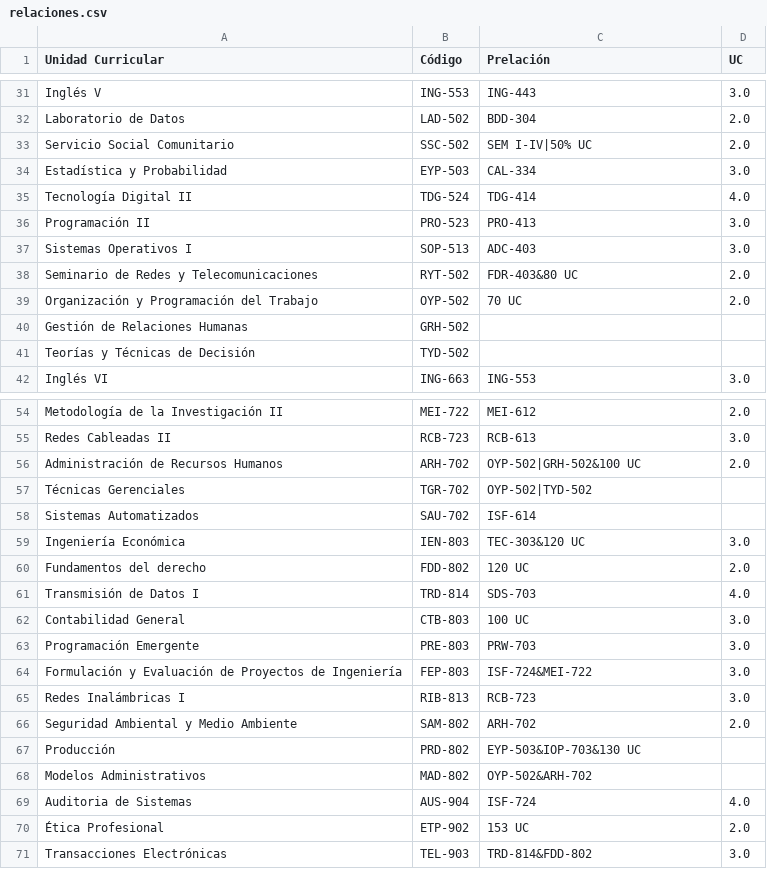
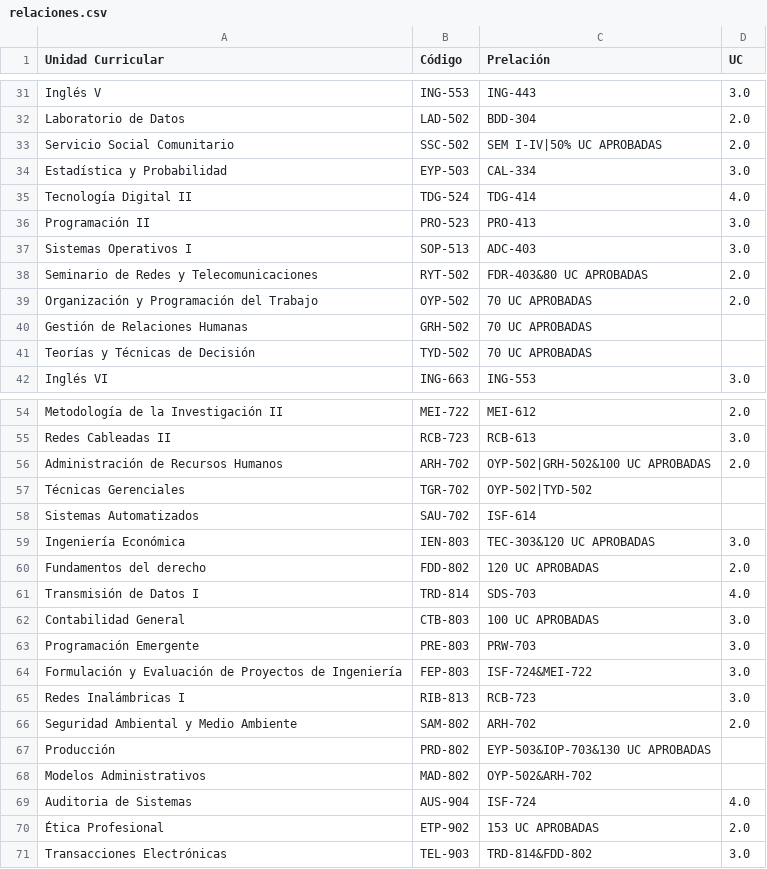
Before and after one commit to JoshuaCarrera/PensumViewer, a CSV file: relaciones.csv, drawn as a sheet; only a part is shown, gaps mark what is left out; the diff covers the shown part only.

```diff
--- a/relaciones.csv
+++ b/relaciones.csv
@@ -32,3 +32,3 @@ Inglés V,ING-553,ING-443,3.0
 Laboratorio de Datos,LAD-502,BDD-304,2.0
-Servicio Social Comunitario,SSC-502,SEM I-IV|50% UC,2.0
+Servicio Social Comunitario,SSC-502,SEM I-IV|50% UC APROBADAS,2.0
 Estadística y Probabilidad,EYP-503,CAL-334,3.0
@@ -37,6 +37,6 @@ Programación II,PRO-523,PRO-413,3.0
 Sistemas Operativos I,SOP-513,ADC-403,3.0
-Seminario de Redes y Telecomunicaciones,RYT-502,FDR-403&80 UC,2.0
-Organización y Programación del Trabajo,OYP-502,70 UC,2.0
-Gestión de Relaciones Humanas,GRH-502,,
-Teorías y Técnicas de Decisión,TYD-502,,
+Seminario de Redes y Telecomunicaciones,RYT-502,FDR-403&80 UC APROBADAS,2.0
+Organización y Programación del Trabajo,OYP-502,70 UC APROBADAS,2.0
+Gestión de Relaciones Humanas,GRH-502,70 UC APROBADAS,
+Teorías y Técnicas de Decisión,TYD-502,70 UC APROBADAS,
 Inglés VI,ING-663,ING-553,3.0
@@ -55,9 +55,9 @@ Metodología de la Investigación II,MEI-722,MEI-612,2.0
 Redes Cableadas II,RCB-723,RCB-613,3.0
-Administración de Recursos Humanos,ARH-702,OYP-502|GRH-502&100 UC,2.0
+Administración de Recursos Humanos,ARH-702,OYP-502|GRH-502&100 UC APROBADAS,2.0
 Técnicas Gerenciales,TGR-702,OYP-502|TYD-502,
 Sistemas Automatizados,SAU-702,ISF-614,
-Ingeniería Económica,IEN-803,TEC-303&120 UC,3.0
-Fundamentos del derecho,FDD-802,120 UC,2.0
+Ingeniería Económica,IEN-803,TEC-303&120 UC APROBADAS,3.0
+Fundamentos del derecho,FDD-802,120 UC APROBADAS,2.0
 Transmisión de Datos I,TRD-814,SDS-703,4.0
-Contabilidad General,CTB-803,100 UC,3.0
+Contabilidad General,CTB-803,100 UC APROBADAS,3.0
 Programación Emergente,PRE-803,PRW-703,3.0
@@ -66,6 +66,6 @@ Redes Inalámbricas I,RIB-813,RCB-723,3.0
 Seguridad Ambiental y Medio Ambiente,SAM-802,ARH-702,2.0
-Producción,PRD-802,EYP-503&IOP-703&130 UC,
+Producción,PRD-802,EYP-503&IOP-703&130 UC APROBADAS,
 Modelos Administrativos,MAD-802,OYP-502&ARH-702,
 Auditoria de Sistemas,AUS-904,ISF-724,4.0
-Ética Profesional,ETP-902,153 UC,2.0
+Ética Profesional,ETP-902,153 UC APROBADAS,2.0
 Transacciones Electrónicas,TEL-903,TRD-814&FDD-802,3.0
```
Also changed, not shown: 7 edited cells elsewhere in this file, doc.csv, 1 other file.
